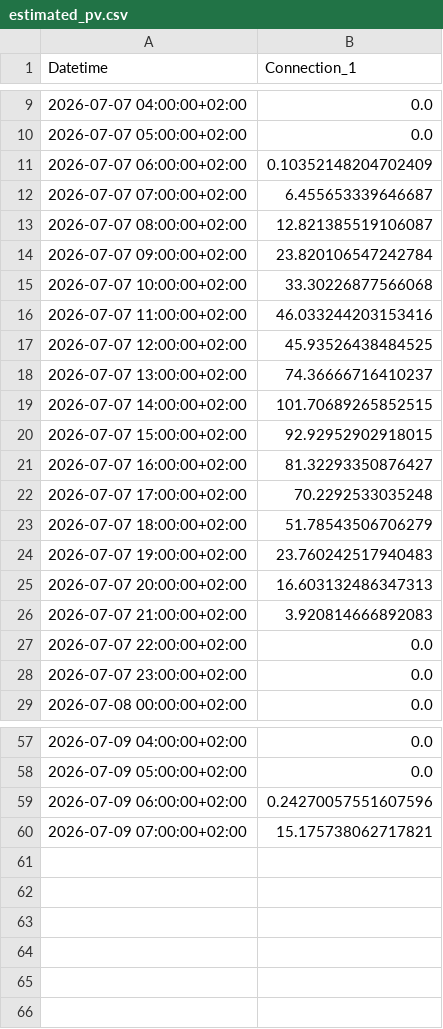
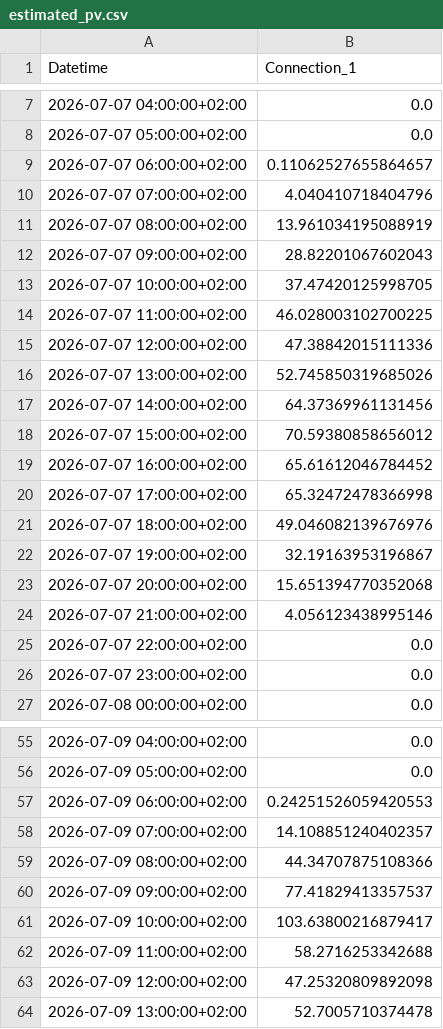
Before and after one commit to FiLa3890/PV-code, a CSV file: estimated_pv.csv, drawn as a sheet; only a part is shown, gaps mark what is left out; the diff covers the shown part only.

```diff
--- a/estimated_pv.csv
+++ b/estimated_pv.csv
@@ -10,18 +8,18 @@ Datetime,Connection_1
 2026-07-07 05:00:00+02:00,0.0
-2026-07-07 06:00:00+02:00,0.10352148204702409
-2026-07-07 07:00:00+02:00,6.455653339646687
-2026-07-07 08:00:00+02:00,12.821385519106087
-2026-07-07 09:00:00+02:00,23.820106547242784
-2026-07-07 10:00:00+02:00,33.30226877566068
-2026-07-07 11:00:00+02:00,46.033244203153416
-2026-07-07 12:00:00+02:00,45.93526438484525
-2026-07-07 13:00:00+02:00,74.36666716410237
-2026-07-07 14:00:00+02:00,101.70689265852515
-2026-07-07 15:00:00+02:00,92.92952902918015
-2026-07-07 16:00:00+02:00,81.32293350876427
-2026-07-07 17:00:00+02:00,70.2292533035248
-2026-07-07 18:00:00+02:00,51.78543506706279
-2026-07-07 19:00:00+02:00,23.760242517940483
-2026-07-07 20:00:00+02:00,16.603132486347313
-2026-07-07 21:00:00+02:00,3.920814666892083
+2026-07-07 06:00:00+02:00,0.11062527655864657
+2026-07-07 07:00:00+02:00,4.040410718404796
+2026-07-07 08:00:00+02:00,13.961034195088919
+2026-07-07 09:00:00+02:00,28.82201067602043
+2026-07-07 10:00:00+02:00,37.47420125998705
+2026-07-07 11:00:00+02:00,46.028003102700225
+2026-07-07 12:00:00+02:00,47.38842015111336
+2026-07-07 13:00:00+02:00,52.745850319685026
+2026-07-07 14:00:00+02:00,64.37369961131456
+2026-07-07 15:00:00+02:00,70.59380858656012
+2026-07-07 16:00:00+02:00,65.61612046784452
+2026-07-07 17:00:00+02:00,65.32472478366998
+2026-07-07 18:00:00+02:00,49.046082139676976
+2026-07-07 19:00:00+02:00,32.19163953196867
+2026-07-07 20:00:00+02:00,15.651394770352068
+2026-07-07 21:00:00+02:00,4.056123438995146
 2026-07-07 22:00:00+02:00,0.0
@@ -58,3 +56,9 @@ Datetime,Connection_1
 2026-07-09 05:00:00+02:00,0.0
-2026-07-09 06:00:00+02:00,0.24270057551607596
-2026-07-09 07:00:00+02:00,15.175738062717821
+2026-07-09 06:00:00+02:00,0.24251526059420553
+2026-07-09 07:00:00+02:00,14.108851240402357
+2026-07-09 08:00:00+02:00,44.34707875108366
+2026-07-09 09:00:00+02:00,77.41829413357537
+2026-07-09 10:00:00+02:00,103.63800216879417
+2026-07-09 11:00:00+02:00,58.2716253342688
+2026-07-09 12:00:00+02:00,47.25320809892098
+2026-07-09 13:00:00+02:00,52.7005710374478
```
Also changed, not shown: 2 removed rows and 16 edited cells elsewhere in this file.
